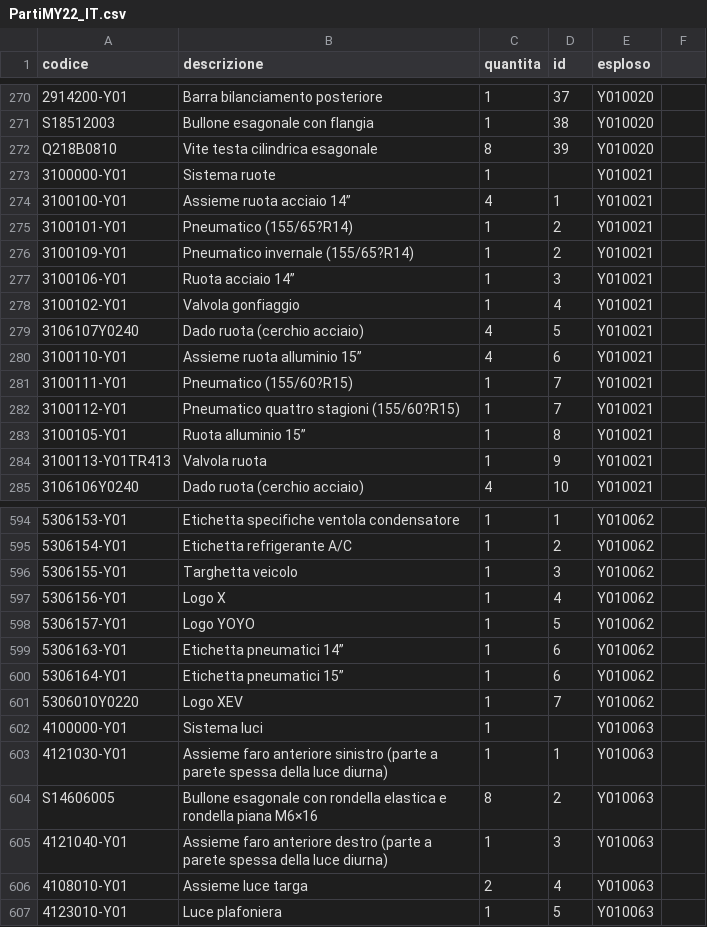
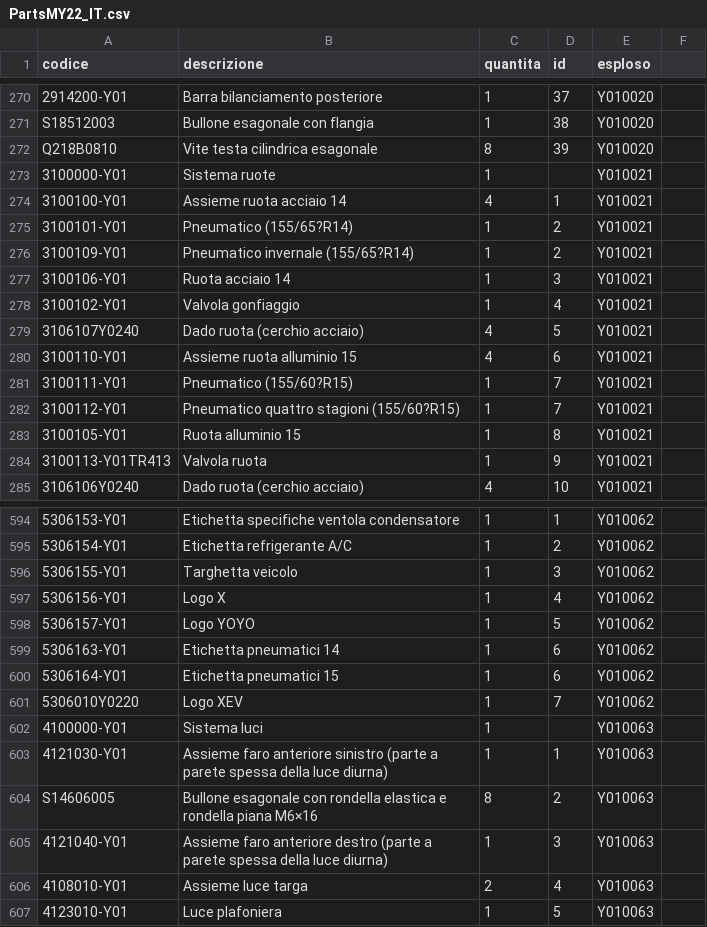
Before and after one commit to MicheleYOYO/YOYO-SpareParts, a CSV file: PartsMY22_IT.csv (was PartiMY22_IT.csv), drawn as a sheet; only a part is shown, gaps mark what is left out; the diff names each change by its address in the sheet, - before the commit and + after, or states it on an @@ line.

Commit message:
Rename PartiMY22_IT.csv to PartsMY22_IT.csv

```diff
--- a/PartiMY22_IT.csv
+++ b/PartsMY22_IT.csv
-B274 (descrizione): Assieme ruota acciaio 14”
+B274 (descrizione): Assieme ruota acciaio 14
-B277 (descrizione): Ruota acciaio 14”
+B277 (descrizione): Ruota acciaio 14
-B280 (descrizione): Assieme ruota alluminio 15”
+B280 (descrizione): Assieme ruota alluminio 15
-B283 (descrizione): Ruota alluminio 15”
+B283 (descrizione): Ruota alluminio 15
-B599 (descrizione): Etichetta pneumatici 14”
+B599 (descrizione): Etichetta pneumatici 14
-B600 (descrizione): Etichetta pneumatici 15”
+B600 (descrizione): Etichetta pneumatici 15
```
